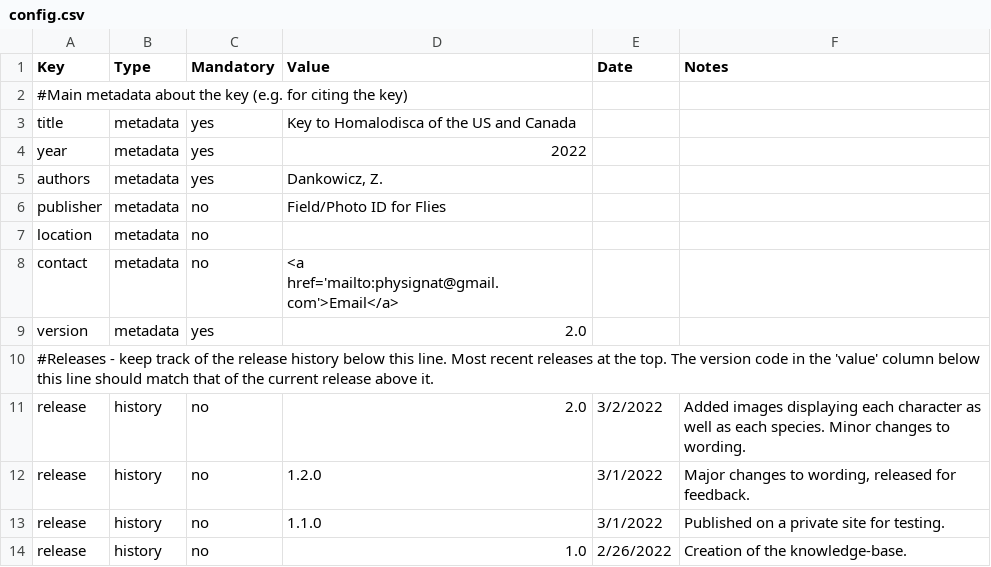
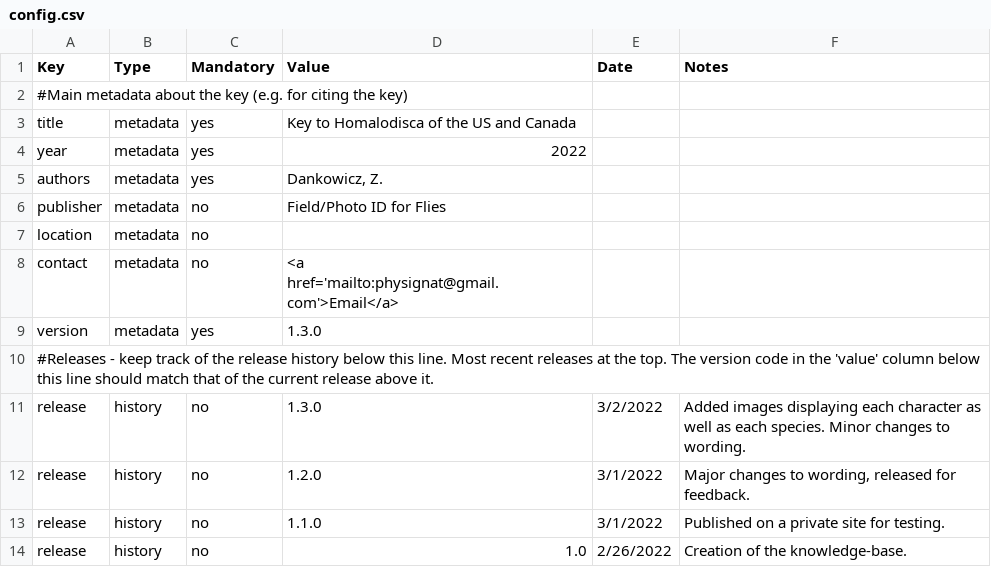
Before and after one commit to zdankowicz/homalodisca, a CSV file: identikit/kb/homalodisca/config.csv, drawn as a sheet.

Commit message:
Update config.csv

```diff
--- a/identikit/kb/homalodisca/config.csv
+++ b/identikit/kb/homalodisca/config.csv
@@ -8,5 +8,5 @@ location,metadata,no,,,
 contact,metadata,no,<a href='mailto:physignat@gmail.com'>Email</a>,,
-version,metadata,yes,2.0,,
+version,metadata,yes,1.3.0,,
 #Releases - keep track of the release history below this line. Most recent releases at the top. The version code in the 'value' column below this line should match that of the current release above it.,,,,,
-release,history,no,2.0,3/2/2022,"Added images displaying each character as well as each species. Minor changes to wording."
+release,history,no,1.3.0,3/2/2022,"Added images displaying each character as well as each species. Minor changes to wording."
 release,history,no,1.2.0,3/1/2022,"Major changes to wording, released for feedback."
```
